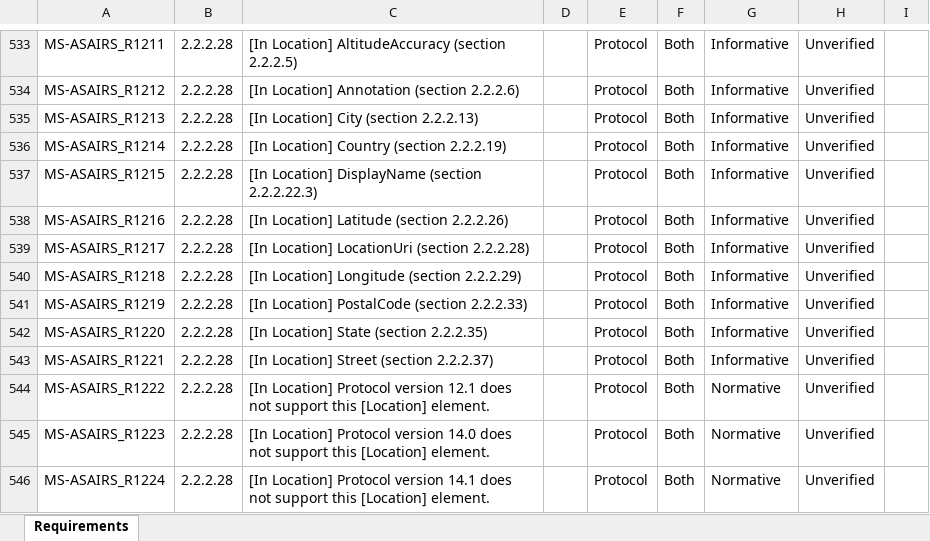
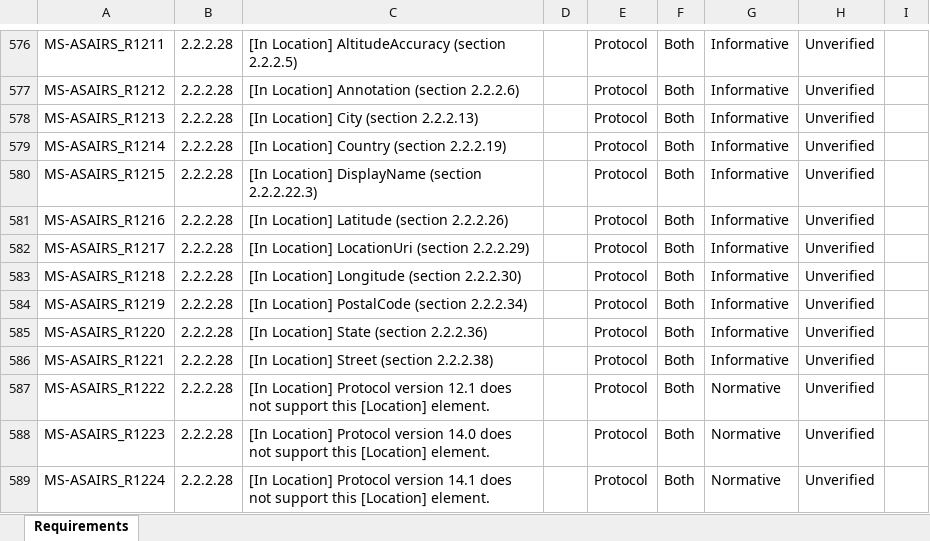
Before and after one commit to OfficeDev/Interop-TestSuites, an Excel workbook: ExchangeActiveSync/Docs/MS-ASAIRS/MS-ASAIRS_RequirementSpecification.xlsx, sheet Requirements, drawn as a sheet; only a part is shown, gaps mark what is left out; values as stored, in another font and other column widths than the file's, no borders; conditional formats and table styles not drawn; addresses are those after the commit; the diff covers the shown part only; the diff names each change by its address in the sheet, - before the commit and + after, or states it on an @@ line.

```diff
--- a/ExchangeActiveSync/Docs/MS-ASAIRS/MS-ASAIRS_RequirementSpecification.xlsx (sheet Requirements)
+++ b/ExchangeActiveSync/Docs/MS-ASAIRS/MS-ASAIRS_RequirementSpecification.xlsx (sheet Requirements)
-C582: [In Location] LocationUri (section 2.2.2.28)
+C582: [In Location] LocationUri (section 2.2.2.29)
-C583: [In Location] Longitude (section 2.2.2.29)
+C583: [In Location] Longitude (section 2.2.2.30)
-C584: [In Location] PostalCode (section 2.2.2.33)
+C584: [In Location] PostalCode (section 2.2.2.34)
-C585: [In Location] State (section 2.2.2.35)
+C585: [In Location] State (section 2.2.2.36)
-C586: [In Location] Street (section 2.2.2.37)
+C586: [In Location] Street (section 2.2.2.38)
```
Also changed, not shown: 68 added rows and 58 edited cells elsewhere in this sheet, 4 other files.
